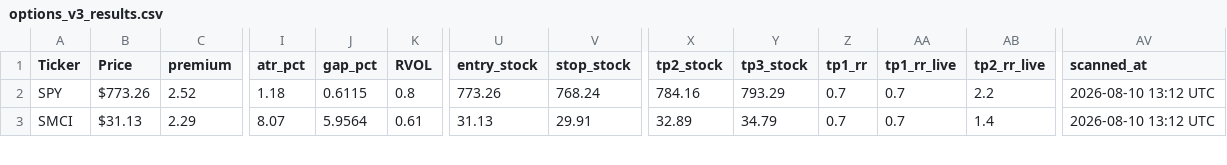
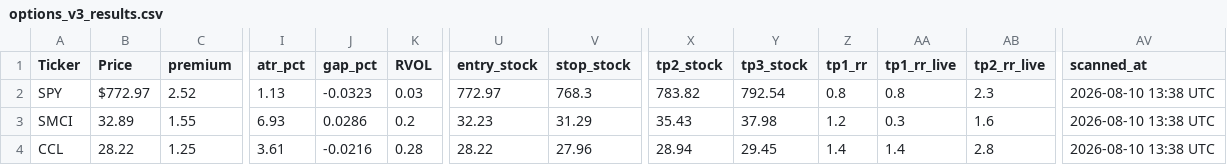
Before and after one commit to nasralsws8-web/screen-option-report, a CSV file: options_v3_results.csv, drawn as a sheet; only a part is shown, gaps mark what is left out; rows hold the shown columns only; the diff covers the shown part only; the diff names each change by its address in the sheet, - before the commit and + after, or states it on an @@ line.

```diff
--- a/options_v3_results.csv
+++ b/options_v3_results.csv
-B2 (Price): $773.26
+B2 (Price): $772.97
-I2 (atr_pct): 1.18
+I2 (atr_pct): 1.13
-J2 (gap_pct): 0.6115
+J2 (gap_pct): -0.0323
-K2 (RVOL): 0.8
+K2 (RVOL): 0.03
-U2 (entry_stock): 773.26
+U2 (entry_stock): 772.97
-V2 (stop_stock): 768.24
+V2 (stop_stock): 768.3
-X2 (tp2_stock): 784.16
+X2 (tp2_stock): 783.82
-Y2 (tp3_stock): 793.29
+Y2 (tp3_stock): 792.54
-Z2 (tp1_rr): 0.7
+Z2 (tp1_rr): 0.8
-AA2 (tp1_rr_live): 0.7
+AA2 (tp1_rr_live): 0.8
-AB2 (tp2_rr_live): 2.2
+AB2 (tp2_rr_live): 2.3
-AV2:AV3 (scanned_at): 2026-08-10 13:12 UTC
+AV2:AV3 (scanned_at): 2026-08-10 13:38 UTC
-B3 (Price): $31.13
+B3 (Price): 32.89
-C3 (premium): 2.29
+C3 (premium): 1.55
-I3 (atr_pct): 8.07
+I3 (atr_pct): 6.93
-J3 (gap_pct): 5.9564
+J3 (gap_pct): 0.0286
-K3 (RVOL): 0.61
+K3 (RVOL): 0.2
-U3 (entry_stock): 31.13
+U3 (entry_stock): 32.23
-V3 (stop_stock): 29.91
+V3 (stop_stock): 31.29
-X3 (tp2_stock): 32.89
+X3 (tp2_stock): 35.43
-Y3 (tp3_stock): 34.79
+Y3 (tp3_stock): 37.98
-Z3 (tp1_rr): 0.7
+Z3 (tp1_rr): 1.2
-AA3 (tp1_rr_live): 0.7
+AA3 (tp1_rr_live): 0.3
-AB3 (tp2_rr_live): 1.4
+AB3 (tp2_rr_live): 1.6
+row 4: CCL | 28.22 | 1.25 | 3.61 | -0.0216 | 0.28 | 28.22 | 27.96 | 28.94 | 29.45 | 1.4 | 1.4 | 2.8 | 2026-08-10 13:38 UTC
```
Also changed, not shown: 53 edited cells elsewhere in this file, outcomes.csv.
